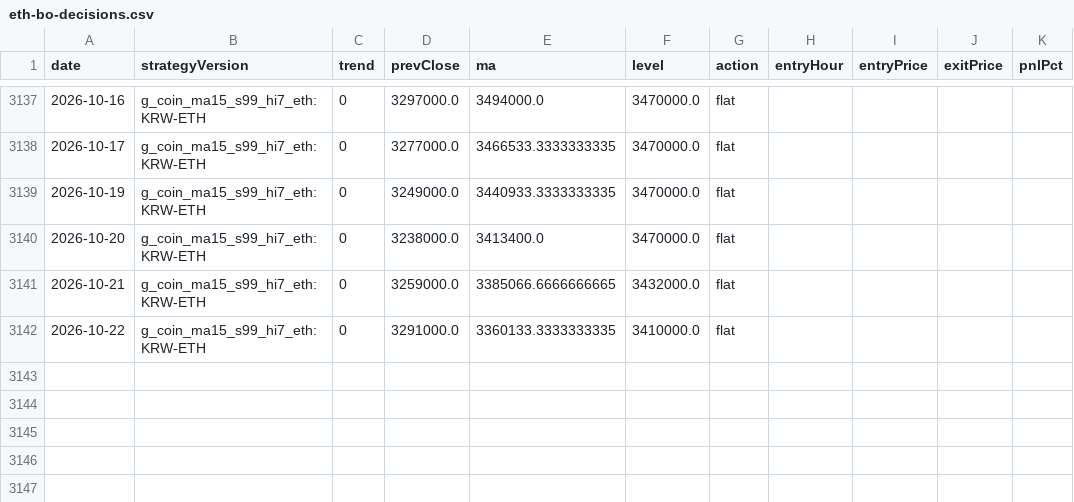
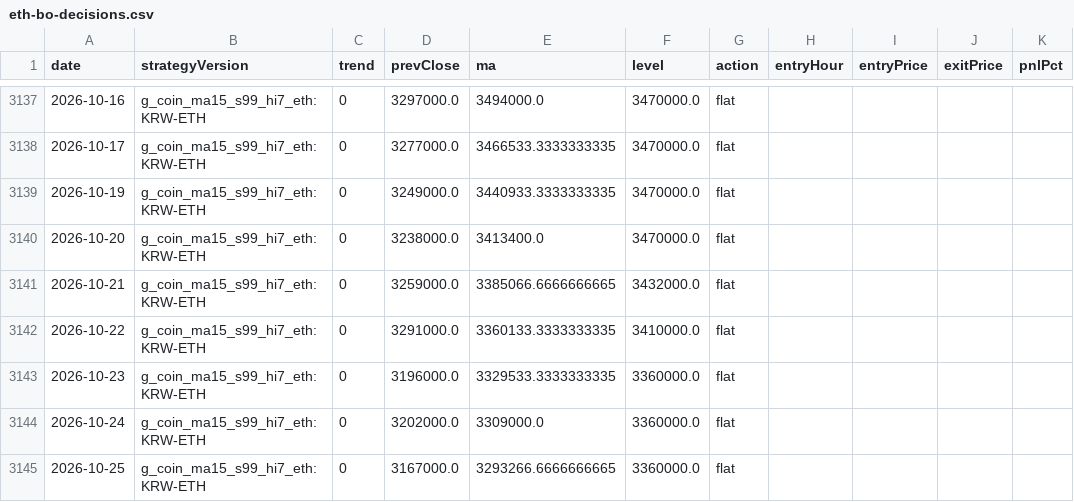
Before and after one commit to jkdevjob/jkquant, a CSV file: data/claude-lab/eth-bo-decisions.csv, drawn as a sheet; only a part is shown, gaps mark what is left out; the diff names each change by its address in the sheet, - before the commit and + after, or states it on an @@ line.

```diff
--- a/data/claude-lab/eth-bo-decisions.csv
+++ b/data/claude-lab/eth-bo-decisions.csv
+row 3143: 2026-10-23 | g_coin_ma15_s99_hi7_eth:KRW-ETH | 0 | 3196000.0 | 3329533.3333333335 | 3360000.0 | flat
+row 3144: 2026-10-24 | g_coin_ma15_s99_hi7_eth:KRW-ETH | 0 | 3202000.0 | 3309000.0 | 3360000.0 | flat
+row 3145: 2026-10-25 | g_coin_ma15_s99_hi7_eth:KRW-ETH | 0 | 3167000.0 | 3293266.6666666665 | 3360000.0 | flat
```
Also changed, not shown: data/claude-lab/soxl-mr-decisions.csv, data/claude-lab/tqqq-decisions.csv, 47 other files.
